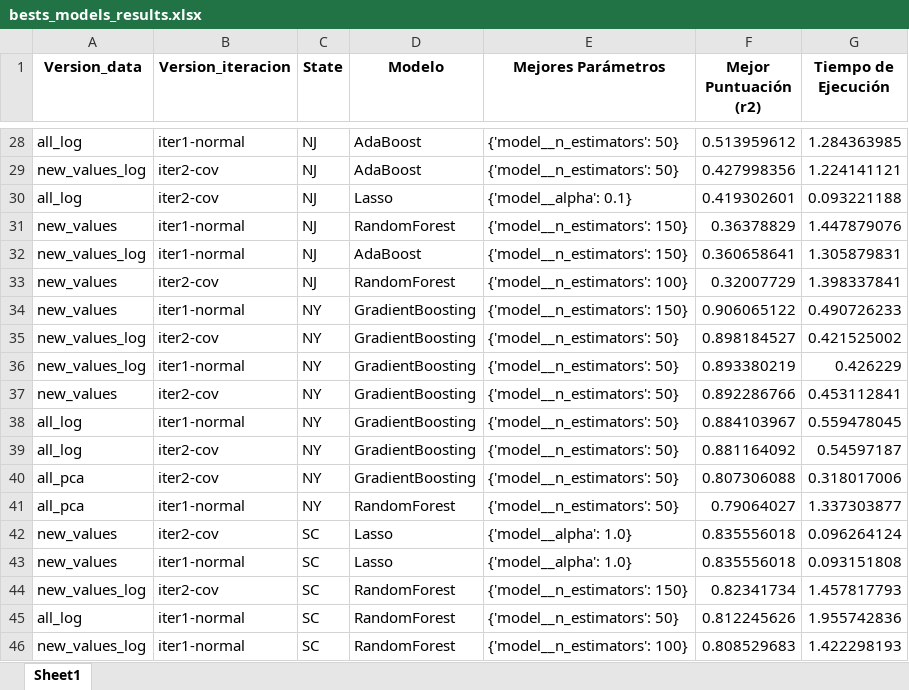
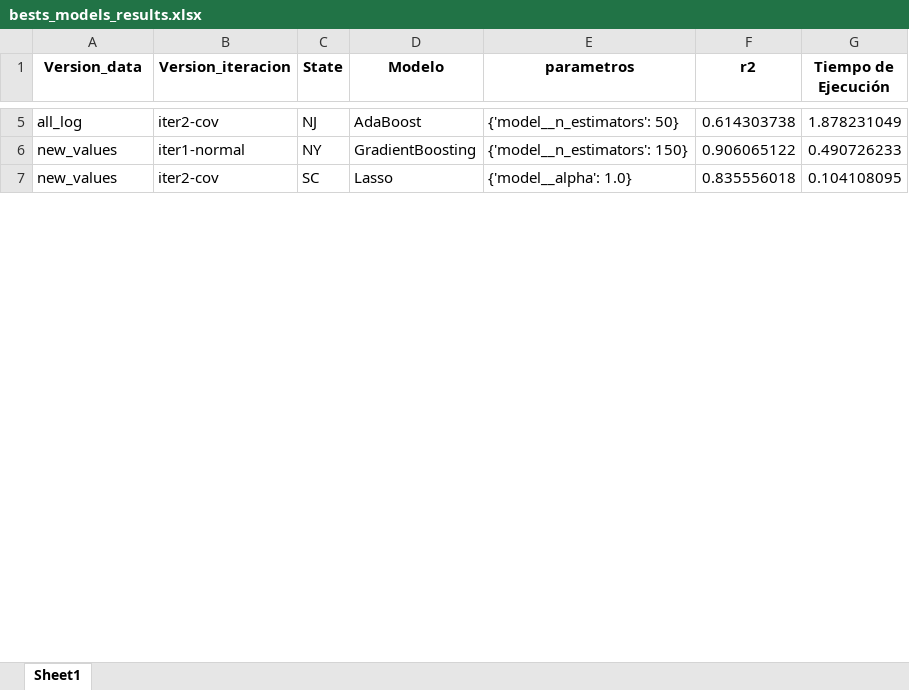
Before and after one commit to sagallegomu/prediccion-real-estate, an Excel workbook: data/final_data/bests_models_results.xlsx, sheet Sheet1, drawn as a sheet; only a part is shown, gaps mark what is left out; values as stored, in another font and other column widths than the file's, no borders; removed rows and columns are numbered as before the commit, all else as after; the diff covers the shown part only; the diff names each change by its address in the sheet, - before the commit and + after, or states it on an @@ line.

Commit message:
final data and new models itr 3

```diff
--- a/data/final_data/bests_models_results.xlsx (sheet Sheet1)
+++ b/data/final_data/bests_models_results.xlsx (sheet Sheet1)
-E1: Mejores Parámetros
+E1: parametros
-F1: Mejor Puntuación (r2)
+F1: r2
-B5 (Version_iteracion): iter1-normal
+B5 (Version_iteracion): iter2-cov
-F5 (r2): 0.513959612
+F5 (r2): 0.614303738
-G5 (Tiempo de Ejecución): 1.284363985
+G5 (Tiempo de Ejecución): 1.878231049
-row 29: new_values_log | iter2-cov | NJ | AdaBoost | {'model__n_estimators': 50} | 0.427998356 | 1.224141121
-row 30: all_log | iter2-cov | NJ | Lasso | {'model__alpha': 0.1} | 0.419302601 | 0.093221188
-row 31: new_values | iter1-normal | NJ | RandomForest | {'model__n_estimators': 150} | 0.36378829 | 1.447879076
-row 32: new_values_log | iter1-normal | NJ | AdaBoost | {'model__n_estimators': 150} | 0.360658641 | 1.305879831
-row 33: new_values | iter2-cov | NJ | RandomForest | {'model__n_estimators': 100} | 0.32007729 | 1.398337841
-row 35: new_values_log | iter2-cov | NY | GradientBoosting | {'model__n_estimators': 50} | 0.898184527 | 0.421525002
-row 36: new_values_log | iter1-normal | NY | GradientBoosting | {'model__n_estimators': 50} | 0.893380219 | 0.426229
-row 37: new_values | iter2-cov | NY | GradientBoosting | {'model__n_estimators': 50} | 0.892286766 | 0.453112841
-row 38: all_log | iter1-normal | NY | GradientBoosting | {'model__n_estimators': 50} | 0.884103967 | 0.559478045
-row 39: all_log | iter2-cov | NY | GradientBoosting | {'model__n_estimators': 50} | 0.881164092 | 0.54597187
-row 40: all_pca | iter2-cov | NY | GradientBoosting | {'model__n_estimators': 50} | 0.807306088 | 0.318017006
-row 41: all_pca | iter1-normal | NY | RandomForest | {'model__n_estimators': 50} | 0.79064027 | 1.337303877
-G7 (Tiempo de Ejecución): 0.096264124
+G7 (Tiempo de Ejecución): 0.104108095
-row 43: new_values | iter1-normal | SC | Lasso | {'model__alpha': 1.0} | 0.835556018 | 0.093151808
-row 44: new_values_log | iter2-cov | SC | RandomForest | {'model__n_estimators': 150} | 0.82341734 | 1.457817793
-row 45: all_log | iter1-normal | SC | RandomForest | {'model__n_estimators': 50} | 0.812245626 | 1.955742836
-row 46: new_values_log | iter1-normal | SC | RandomForest | {'model__n_estimators': 100} | 0.808529683 | 1.422298193
```
Also changed, not shown: 33 removed rows and 6 edited cells elsewhere in this sheet, 9 other files.
